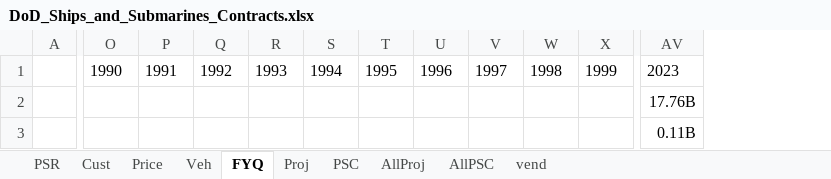
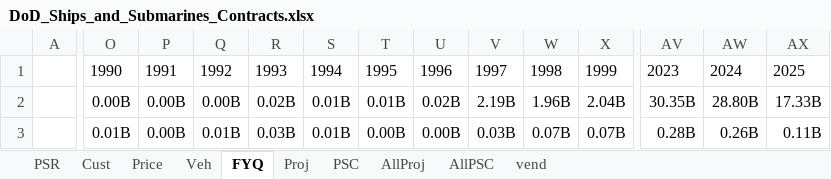
Before and after one commit to CSISdefense/Vendor, an Excel workbook: Output/AcqTrends/Platform/Ships_and_Submarines/DoD_Ships_and_Submarines_Contracts.xlsx, sheet FYQ, drawn as a sheet; only a part is shown, gaps mark what is left out; values as stored, in another font and other column widths than the file's, no borders; addresses are those after the commit; the diff covers the shown part only; the diff names each change by its address in the sheet, - before the commit and + after, or states it on an @@ line.

```diff
--- a/Output/AcqTrends/Platform/Ships_and_Submarines/DoD_Ships_and_Submarines_Contracts.xlsx (sheet FYQ)
+++ b/Output/AcqTrends/Platform/Ships_and_Submarines/DoD_Ships_and_Submarines_Contracts.xlsx (sheet FYQ)
+column AV, rows 1-3: 2023 | 30.35B | 0.28B
+column AW, rows 1-3: 2024 | 28.80B | 0.26B
-AX1: 2023
+AX1: 2025
-O2: (empty)
+O2: 0.00B
-P2:P3: (empty)
+P2:P3: 0.00B
-Q2: (empty)
+Q2: 0.00B
-R2: (empty)
+R2: 0.02B
-S2:S3: (empty)
+S2:S3: 0.01B
-T2: (empty)
+T2: 0.01B
-U2: (empty)
+U2: 0.02B
-V2: (empty)
+V2: 2.19B
-W2: (empty)
+W2: 1.96B
-X2: (empty)
+X2: 2.04B
-AX2: 17.76B
+AX2: 17.33B
-O3: (empty)
+O3: 0.01B
-Q3: (empty)
+Q3: 0.01B
-R3: (empty)
+R3: 0.03B
-T3: (empty)
+T3: 0.00B
-U3: (empty)
+U3: 0.00B
-V3: (empty)
+V3: 0.03B
-W3: (empty)
+W3: 0.07B
-X3: (empty)
+X3: 0.07B
```
Also changed, not shown: 9 added rows, 9 removed rows and 80 edited cells elsewhere in this sheet, sheet Veh, formulas that keep their value, Output/AcqTrends/Platform/Aircraft/DoD_Aircraft_Contracts.xlsx, Output/AcqTrends/Platform/Electronics_Comms_and_Sensors/DoD_Electronics_Comms_and_Sensors_Contracts.xlsx, 30 other files.
